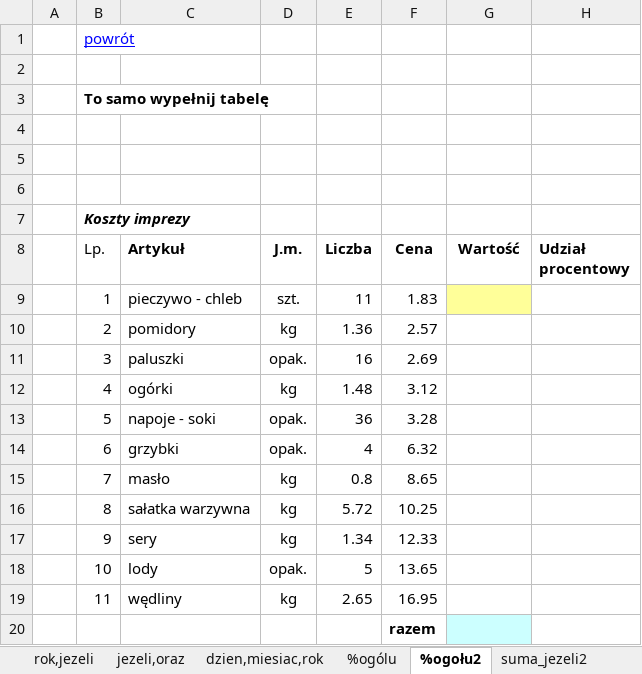
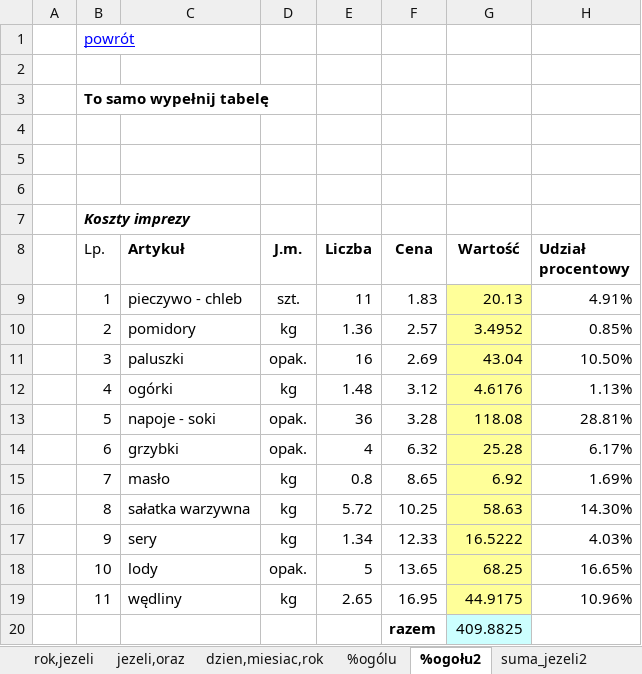
Before and after one commit to PanOtlet/RCKU_Files, an Excel workbook: Oprogramowanie Biurowe/Excel/różności.xlsx, sheet %ogołu2, drawn as a sheet; values as stored, in another font and other column widths than the file's, no borders; the diff names each change by its address in the sheet, - before the commit and + after, or states it on an @@ line.

```diff
--- a/Oprogramowanie Biurowe/Excel/różności.xlsx (sheet %ogołu2)
+++ b/Oprogramowanie Biurowe/Excel/różności.xlsx (sheet %ogołu2)
-G9 (Wartość): (empty)
+G9 (Wartość): 20.13
-H9 (Udział procentowy): (empty)
+H9 (Udział procentowy): 4.91%
-G10 (Wartość): (empty)
+G10 (Wartość): 3.4952
-G10:G19 fill: none
+G10:G19 fill: #FFFF99
-H10 (Udział procentowy): (empty)
+H10 (Udział procentowy): 0.85%
-G11 (Wartość): (empty)
+G11 (Wartość): 43.04
-H11 (Udział procentowy): (empty)
+H11 (Udział procentowy): 10.50%
-G12 (Wartość): (empty)
+G12 (Wartość): 4.6176
-H12 (Udział procentowy): (empty)
+H12 (Udział procentowy): 1.13%
-G13 (Wartość): (empty)
+G13 (Wartość): 118.08
-H13 (Udział procentowy): (empty)
+H13 (Udział procentowy): 28.81%
-G14 (Wartość): (empty)
+G14 (Wartość): 25.28
-H14 (Udział procentowy): (empty)
+H14 (Udział procentowy): 6.17%
-G15 (Wartość): (empty)
+G15 (Wartość): 6.92
-H15 (Udział procentowy): (empty)
+H15 (Udział procentowy): 1.69%
-G16 (Wartość): (empty)
+G16 (Wartość): 58.63
-H16 (Udział procentowy): (empty)
+H16 (Udział procentowy): 14.30%
-G17 (Wartość): (empty)
+G17 (Wartość): 16.5222
-H17 (Udział procentowy): (empty)
+H17 (Udział procentowy): 4.03%
-G18 (Wartość): (empty)
+G18 (Wartość): 68.25
-H18 (Udział procentowy): (empty)
+H18 (Udział procentowy): 16.65%
-G19 (Wartość): (empty)
+G19 (Wartość): 44.9175
-H19 (Udział procentowy): (empty)
+H19 (Udział procentowy): 10.96%
-G20 (Wartość): (empty)
+G20 (Wartość): 409.8825
```
Also changed, not shown: sheet suma_jezeli2, sheet suma_jezeli3, sheet jezeli,oraz, sheet %ogólu, sheet wykres, sheet warunek2, formulas that keep their value.
